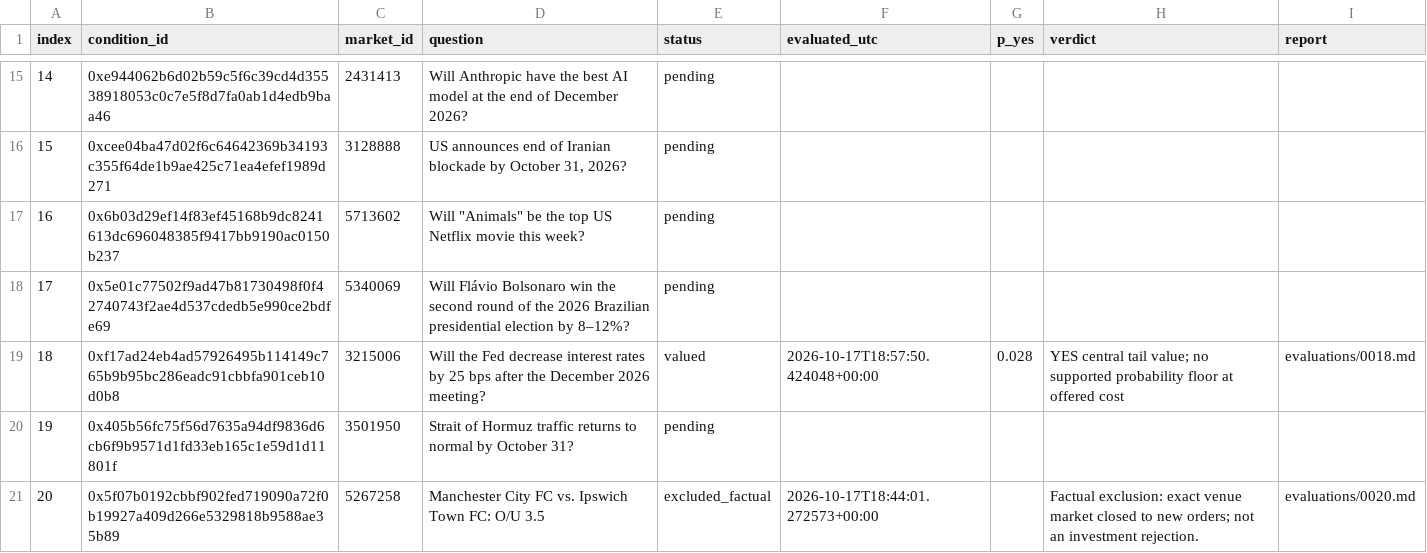
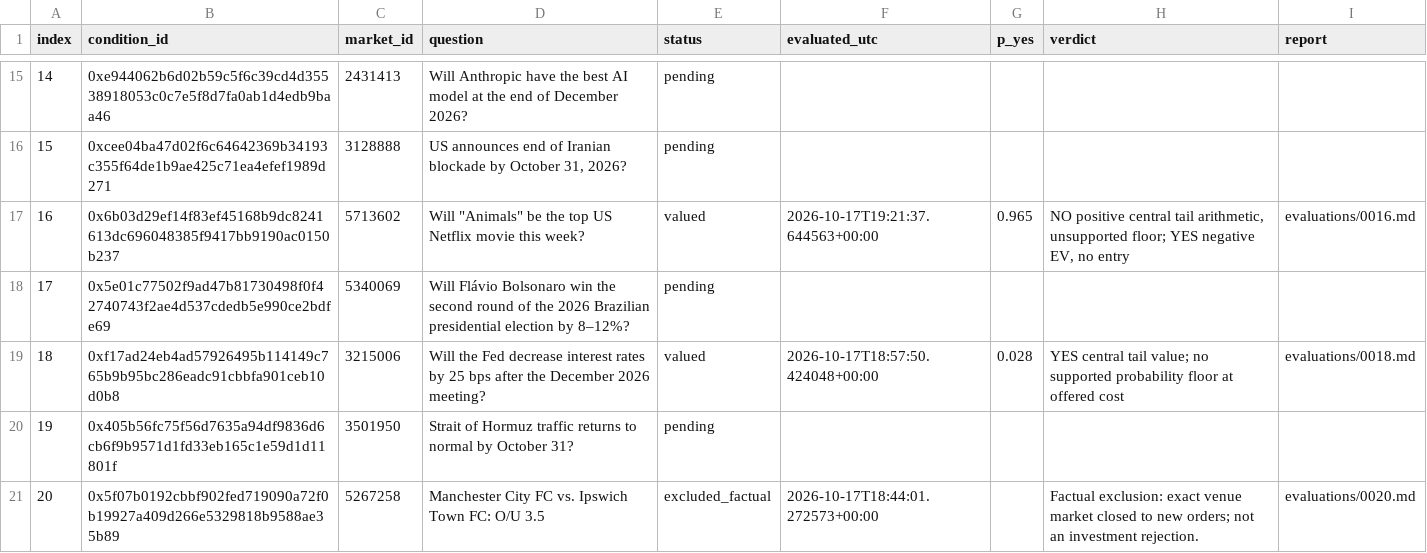
Before and after one commit to philippmerz/polyclaude, a CSV file: research/2026-10-17-deep-review/index.csv, drawn as a sheet; only a part is shown, gaps mark what is left out; the diff covers the shown part only.

Commit message:
Persist 26 primary valuations with dated Netflix entry follow-up

```diff
--- a/research/2026-10-17-deep-review/index.csv
+++ b/research/2026-10-17-deep-review/index.csv
@@ -16,3 +16,3 @@ index,condition_id,market_id,question,status,evaluated_utc,p_yes,verdict,report
 15,0xcee04ba47d02f6c64642369b34193c355f64de1b9ae425c71ea4efef1989d271,3128888,"US announces end of Iranian blockade by October 31, 2026?",pending,,,,
-16,0x6b03d29ef14f83ef45168b9dc8241613dc696048385f9417bb9190ac0150b237,5713602,"Will ""Animals"" be the top US Netflix movie this week?",pending,,,,
+16,0x6b03d29ef14f83ef45168b9dc8241613dc696048385f9417bb9190ac0150b237,5713602,"Will ""Animals"" be the top US Netflix movie this week?",valued,2026-10-17T19:21:37.644563+00:00,0.965,"NO positive central tail arithmetic, unsupported floor; YES negative EV, no entry",evaluations/0016.md
 17,0x5e01c77502f9ad47b81730498f0f42740743f2ae4d537cdedb5e990ce2bdfe69,5340069,Will Flávio Bolsonaro win the second round of the 2026 Brazilian presidential election by 8–12%?,pending,,,,
```
Also changed, not shown: 95 edited cells elsewhere in this file, 53 other files.
